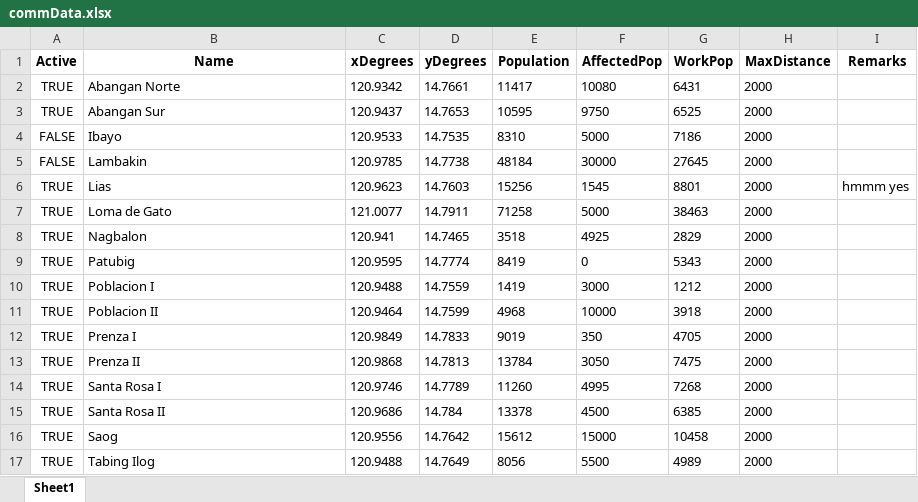
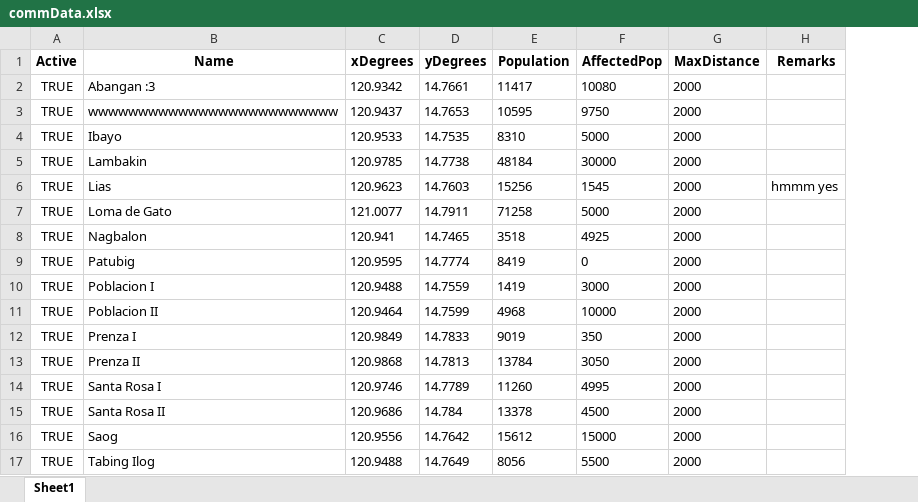
Before and after one commit to Lucianono/ShelterAlloc_Thesis, an Excel workbook: ProgramSrc/commData.xlsx, sheet Sheet1, drawn as a sheet; values as stored, in another font and other column widths than the file's, no borders; the diff names each change by its address in the sheet, - before the commit and + after, or states it on an @@ line.

Commit message:
working retrieving data

```diff
--- a/ProgramSrc/commData.xlsx (sheet Sheet1)
+++ b/ProgramSrc/commData.xlsx (sheet Sheet1)
-column G (WorkPop), rows 2-17: 6431 | 6525 | 7186 | 27645 | 8801 | 38463 | 2829 | 5343 | 1212 | 3918 | 4705 | 7475 | 7268 | 6385 | 10458 | 4989
-B2 (Name): Abangan Norte
+B2 (Name): Abangan :3
-B3 (Name): Abangan Sur
+B3 (Name): wwwwwwwwwwwwwwwwwwwwwwwww
-A4:A5 (Active): FALSE
+A4:A5 (Active): TRUE
```
Also changed, not shown: ProgramSrc/shelData.xlsx, 6 other files.
